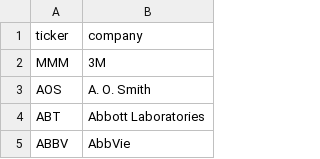
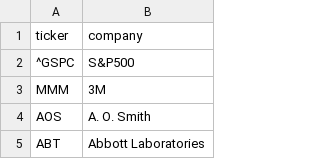
Before and after one commit to jha-ayush/Equity_analyzer, a CSV file: Streamlit_YF_Stock_predictions/Resources/s&p500_tickers_2022.csv, drawn as a sheet; only a part is shown; the shorter side is filled out with more unchanged rows.

```diff
--- a/Streamlit_YF_Stock_predictions/Resources/s&p500_tickers_2022.csv
+++ b/Streamlit_YF_Stock_predictions/Resources/s&p500_tickers_2022.csv
@@ -1,2 +1,3 @@
 ticker,company
+^GSPC,S&P500
 MMM,3M
```
Also changed, not shown: 5 other files.
